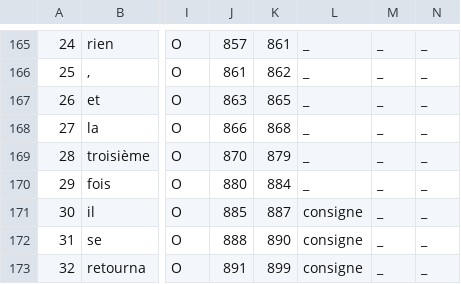
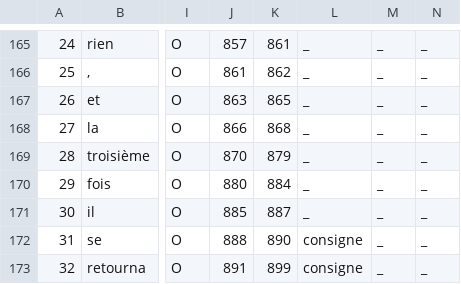
Before and after one commit to yoannbard/site_redac, a CSV file: site_redac/annotations_csv/CO-3e-2018-FSBJC6-D1-R2-V1_N_withAnnotations.csv, drawn as a sheet; only a part is shown, gaps mark what is left out; the diff names each change by its address in the sheet, - before the commit and + after, or states it on an @@ line.

```diff
--- a/site_redac/annotations_csv/CO-3e-2018-FSBJC6-D1-R2-V1_N_withAnnotations.csv
+++ b/site_redac/annotations_csv/CO-3e-2018-FSBJC6-D1-R2-V1_N_withAnnotations.csv
-L171: consigne
+L171: _
```
Also changed, not shown: 3 other files.
